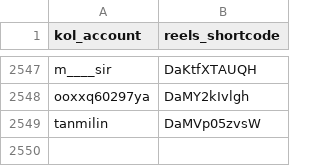
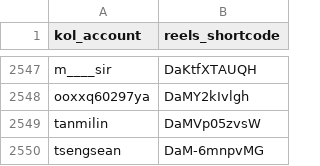
Before and after one commit to sabina-lu/reels-scraping, a CSV file: data/reels_static_info.csv, drawn as a sheet; only a part is shown, gaps mark what is left out.

```diff
--- a/data/reels_static_info.csv
+++ b/data/reels_static_info.csv
@@ -2549 +2549,2 @@ ooxxq60297ya,DaMY2kIvlgh
 tanmilin,DaMVp05zvsW
+tsengsean,DaM-6mnpvMG
```
Also changed, not shown: data/profile_post_state.csv.
